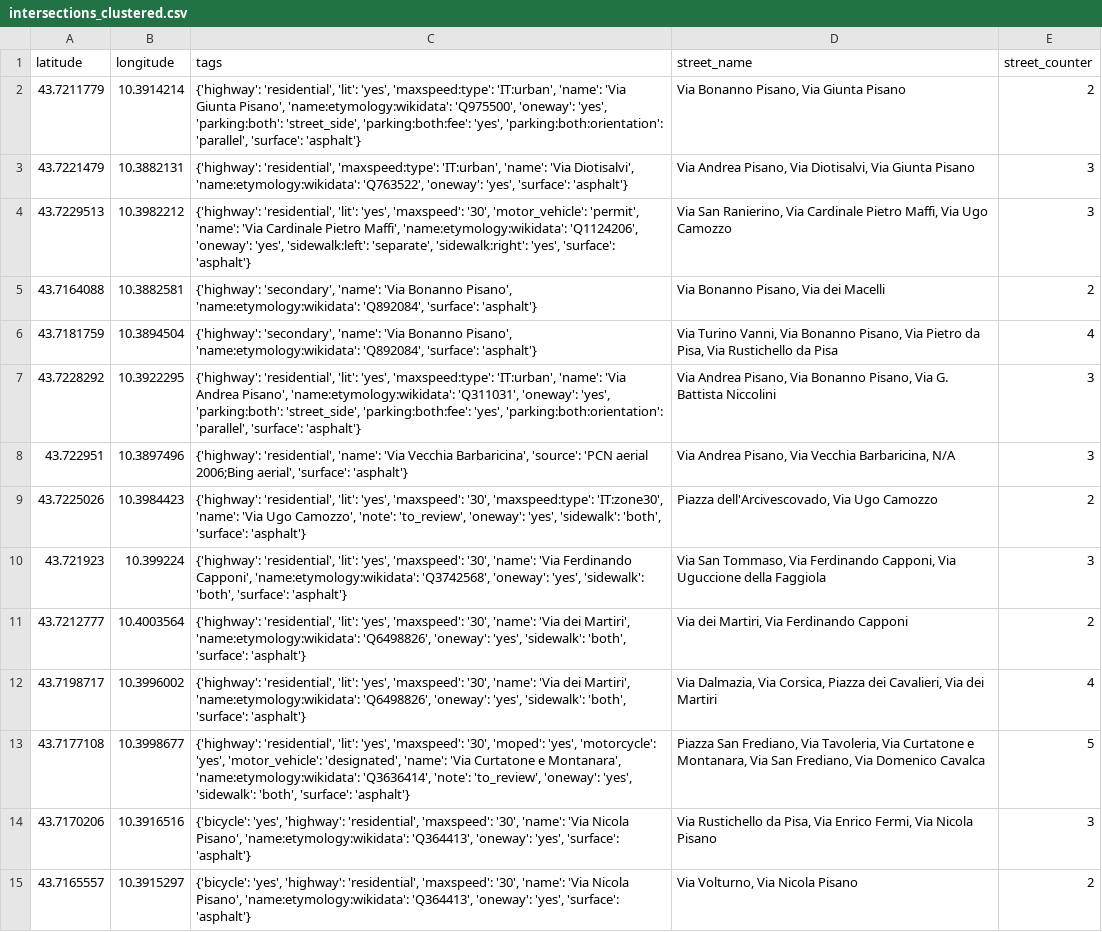
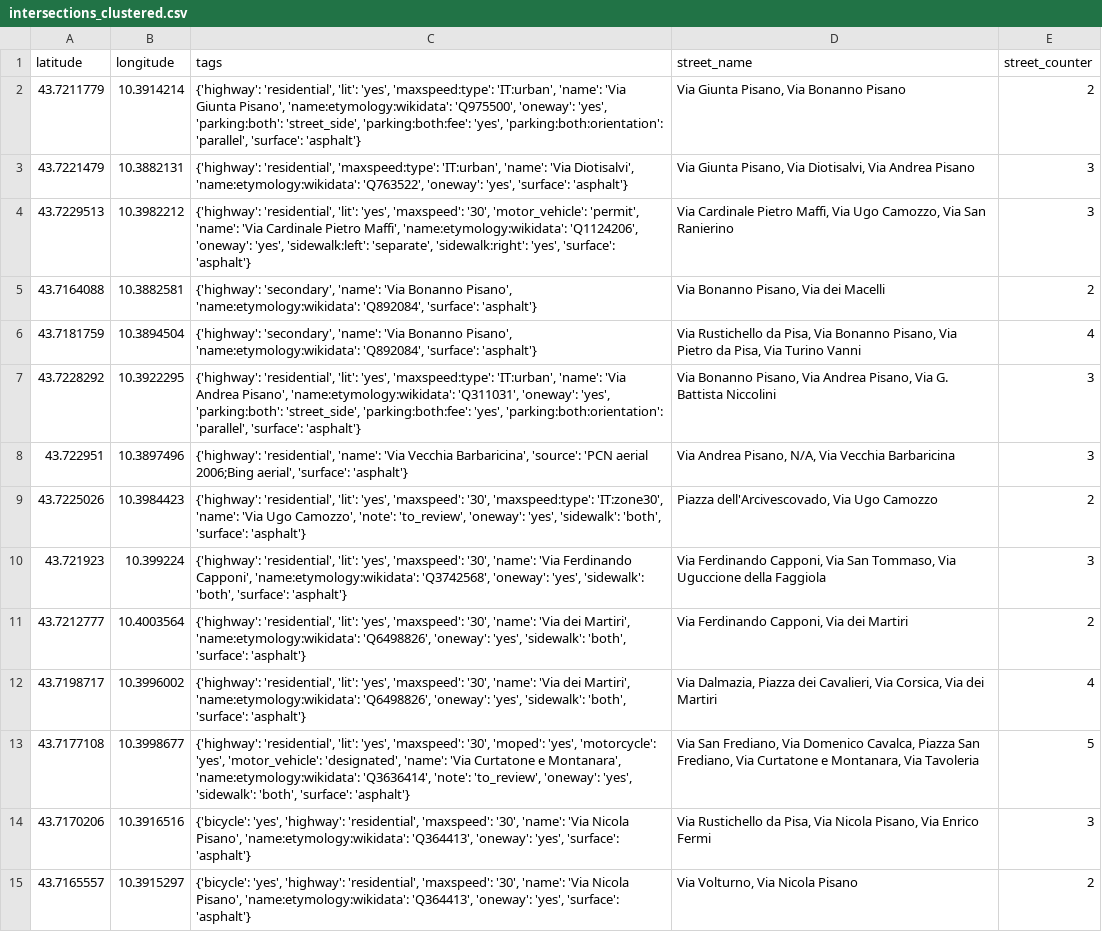
Before and after one commit to JacopoNiccolai/SonicRoutes, a CSV file: python/OSMAnalyzer3.0/intersections_clustered.csv, drawn as a sheet; only a part is shown; the diff covers the shown part only; the diff names each change by its address in the sheet, - before the commit and + after, or states it on an @@ line.

```diff
--- a/python/OSMAnalyzer3.0/intersections_clustered.csv
+++ b/python/OSMAnalyzer3.0/intersections_clustered.csv
-D2 (street_name): Via Bonanno Pisano, Via Giunta Pisano
+D2 (street_name): Via Giunta Pisano, Via Bonanno Pisano
-D3 (street_name): Via Andrea Pisano, Via Diotisalvi, Via Giunta Pisano
+D3 (street_name): Via Giunta Pisano, Via Diotisalvi, Via Andrea Pisano
-D4 (street_name): Via San Ranierino, Via Cardinale Pietro Maffi, Via Ugo Camozzo
+D4 (street_name): Via Cardinale Pietro Maffi, Via Ugo Camozzo, Via San Ranierino
-D6 (street_name): Via Turino Vanni, Via Bonanno Pisano, Via Pietro da Pisa, Via Rustichello da Pisa
+D6 (street_name): Via Rustichello da Pisa, Via Bonanno Pisano, Via Pietro da Pisa, Via Turino Vanni
-D7 (street_name): Via Andrea Pisano, Via Bonanno Pisano, Via…
+D7 (street_name): Via Bonanno Pisano, Via Andrea Pisano, Via…
-D8 (street_name): …Andrea Pisano, Via Vecchia Barbaricina, N/A
+D8 (street_name): …Andrea Pisano, N/A, Via Vecchia Barbaricina
-D10 (street_name): Via San Tommaso, Via Ferdinando Capponi, Via Uguccione…
+D10 (street_name): Via Ferdinando Capponi, Via San Tommaso, Via Uguccione…
-D11 (street_name): Via dei Martiri, Via Ferdinando Capponi
+D11 (street_name): Via Ferdinando Capponi, Via dei Martiri
-D12 (street_name): Via Dalmazia, Via Corsica, Piazza dei Cavalieri, Via dei…
+D12 (street_name): Via Dalmazia, Piazza dei Cavalieri, Via Corsica, Via dei…
-D13 (street_name): Piazza San Frediano, Via Tavoleria, Via Curtatone e Montanara, Via San Frediano, Via Domenico Cavalca
+D13 (street_name): Via San Frediano, Via Domenico Cavalca, Piazza San Frediano, Via Curtatone e Montanara, Via Tavoleria
-D14 (street_name): …Pisa, Via Enrico Fermi, Via Nicola Pisano
+D14 (street_name): …Pisa, Via Nicola Pisano, Via Enrico Fermi
```
Also changed, not shown: 19 edited cells elsewhere in this file, python/OSMAnalyzer3.0/intersections.csv, 4 other files.
